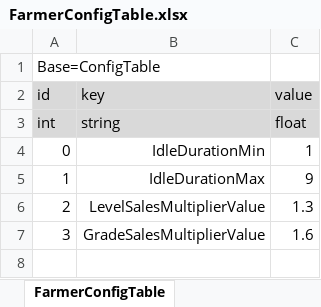
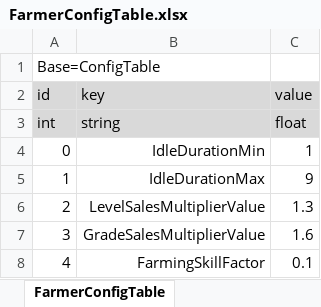
Before and after one commit to ssal-bab/ProjectF, an Excel workbook: DataTable/FarmerConfigTable.xlsx, sheet FarmerConfigTable, drawn as a sheet; values as stored, in another font and other column widths than the file's, no borders; the diff names each change by its address in the sheet, - before the commit and + after, or states it on an @@ line.

Commit message:
[Farm] 작물 수확시 Farmer FarmingSkill 스탯 적용

```diff
--- a/DataTable/FarmerConfigTable.xlsx (sheet FarmerConfigTable)
+++ b/DataTable/FarmerConfigTable.xlsx (sheet FarmerConfigTable)
+row 8: 4 | FarmingSkillFactor | 0.1
```
Also changed, not shown: 6 other files.
